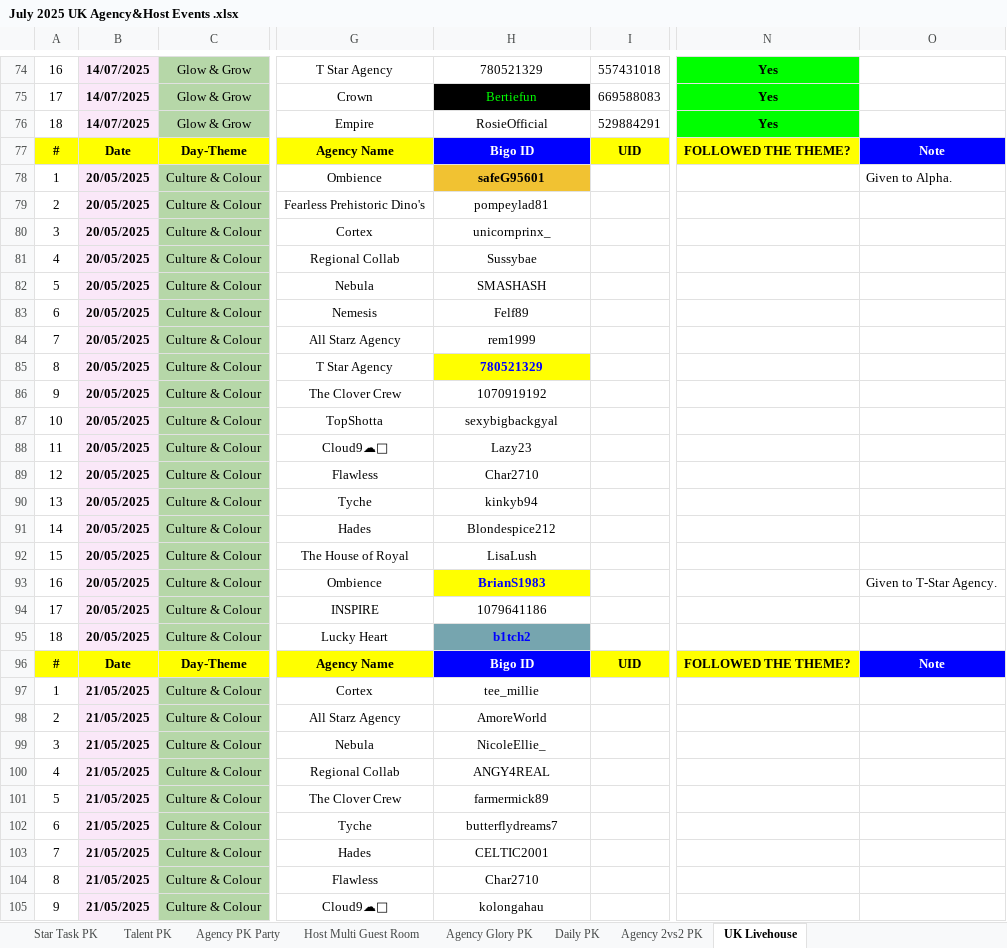
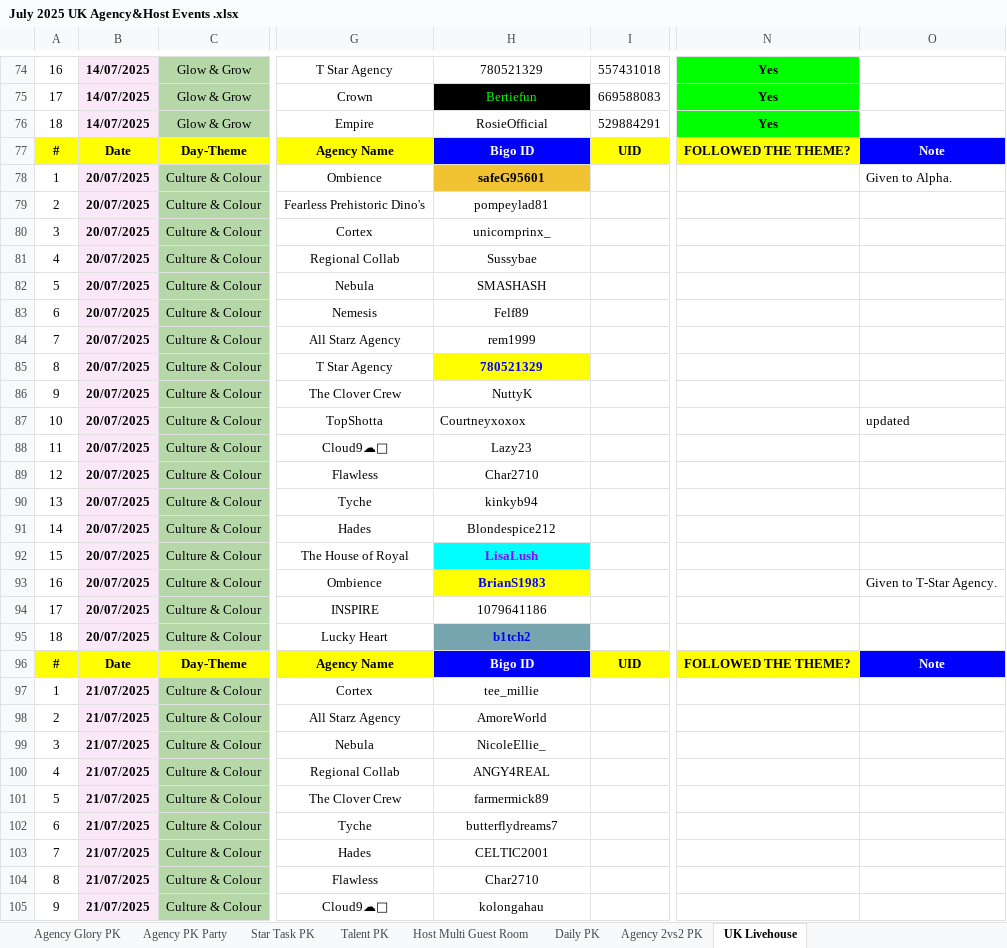
Before and after one commit to TacitBlade/tacitlabs-events-suite, an Excel workbook: pk_event-filter-app/assets/July 2025 UK Agency&Host Events .xlsx, sheet UK Livehouse, drawn as a sheet; only a part is shown, gaps mark what is left out; values as stored, in another font and other column widths than the file's, no borders; charts and pictures not drawn; the diff covers the shown part only; the diff names each change by its address in the sheet, - before the commit and + after, or states it on an @@ line.

```diff
--- a/pk_event-filter-app/assets/July 2025 UK Agency&Host Events .xlsx (sheet UK Livehouse)
+++ b/pk_event-filter-app/assets/July 2025 UK Agency&Host Events .xlsx (sheet UK Livehouse)
@@ sheet tab order changed: Agency Glory PK | Agency PK Party | Star Task PK | Talent PK | Host Multi Guest Room | Daily PK | Agency 2vs2 PK | UK Livehouse @@
-B78:B95: 20/05/2025
+B78:B95: 20/07/2025
-H86: 1070919192
+H86: NuttyK
-H87: sexybigbackgyal
+H87: Courtneyxoxox
-H87 alignment: center
+H87 alignment: left
-O87: (empty)
+O87: updated
@@ H92 fill: none → #00FFFF, bold: off → on, text colour: black → #9900FF @@
-B97:B105: 21/05/2025
+B97:B105: 21/07/2025
```
Also changed, not shown: 9 edited cells and cell formats elsewhere in this sheet, sheet Talent PK, sheet Star Task PK, sheet Agency PK Party, sheet Daily PK, sheet Agency 2vs2 PK, sheet Agency Glory PK, 1 more sheet, other sheet tabs, formulas that keep their value, charts or pictures, 1 other file.
